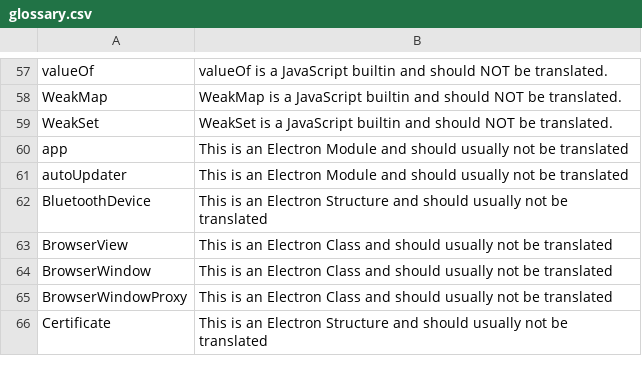
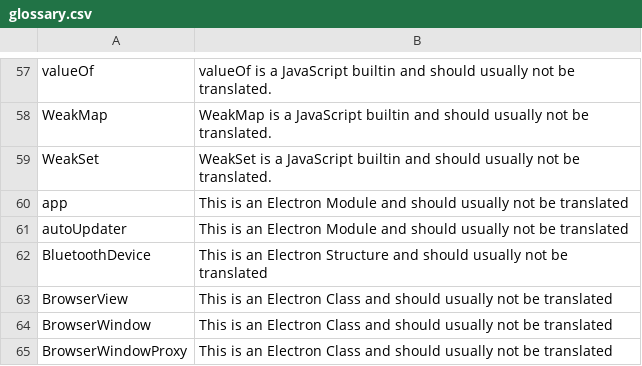
Before and after one commit to oddycode/electron--, a CSV file: script/glossary.csv, drawn as a sheet; only a part is shown, gaps mark what is left out; the shorter side is filled out with more unchanged rows; the diff covers the shown part only; the diff names each change by its address in the sheet, - before the commit and + after, or states it on an @@ line.

```diff
--- a/script/glossary.csv
+++ b/script/glossary.csv
-B57: …and should NOT be translated.
+B57: …and should usually not be translated.
-B58: …and should NOT be translated.
+B58: …and should usually not be translated.
-B59: …and should NOT be translated.
+B59: …and should usually not be translated.
```
Also changed, not shown: 56 edited cells elsewhere in this file, 1 other file.
